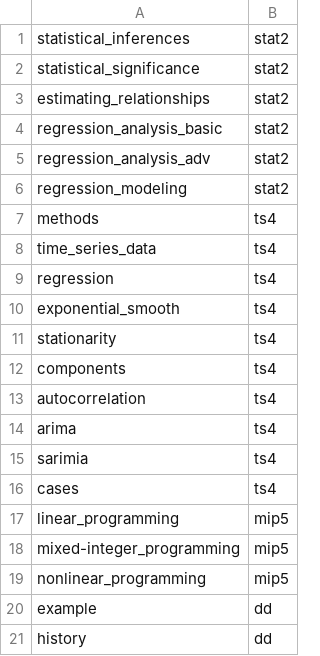
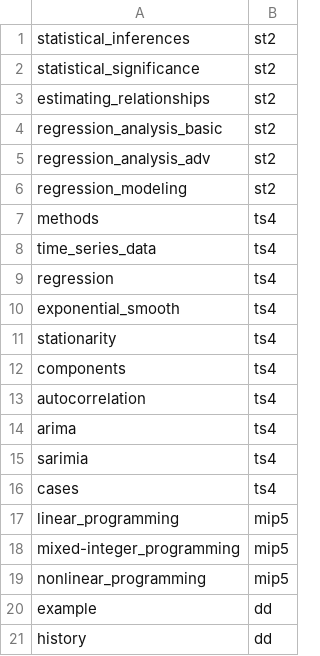
Before and after one commit to ming-zhao/ming-zhao.github.io, a CSV file: data/course.csv, drawn as a sheet.

Commit message:
Update course.csv

```diff
--- a/data/course.csv
+++ b/data/course.csv
@@ -1,7 +1,7 @@
-statistical_inferences,stat2,
-statistical_significance,stat2,
-estimating_relationships,stat2,
-regression_analysis_basic,stat2,
-regression_analysis_adv,stat2,
-regression_modeling,stat2,
+statistical_inferences,st2,
+statistical_significance,st2,
+estimating_relationships,st2,
+regression_analysis_basic,st2,
+regression_analysis_adv,st2,
+regression_modeling,st2,
 methods,ts4,
```
